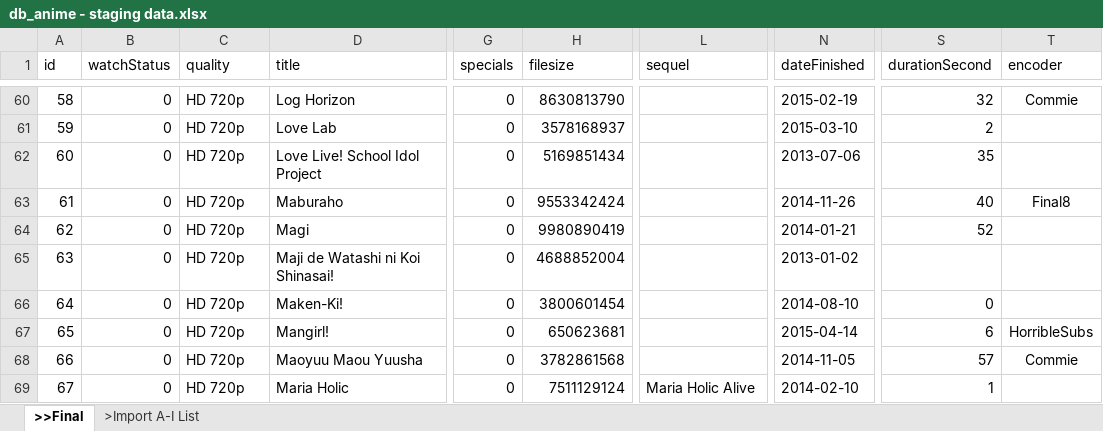
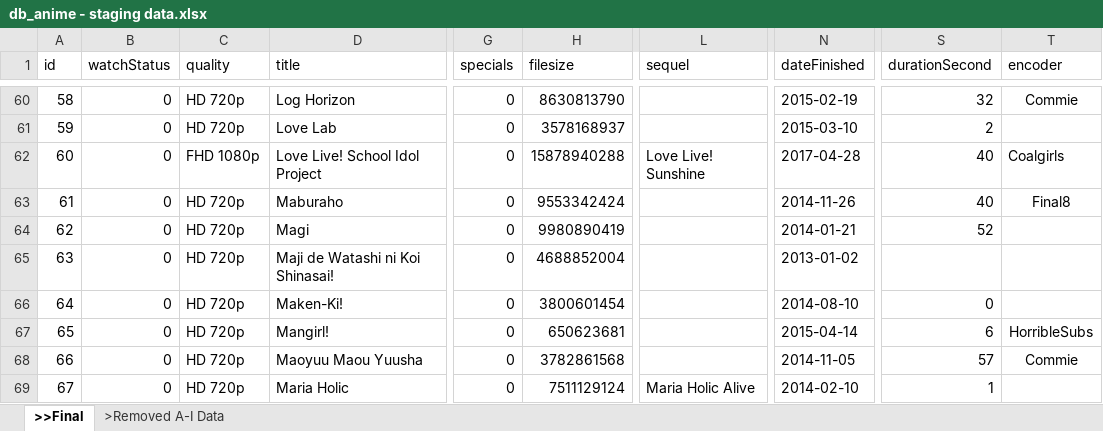
Before and after one commit to RinMinase/anidb-php, an Excel workbook: resources/database/data/anime/db_anime - staging data.xlsx, sheet >>Final, drawn as a sheet; only a part is shown, gaps mark what is left out; values as stored, in another font and other column widths than the file's, no borders; the diff covers the shown part only; the diff names each change by its address in the sheet, - before the commit and + after, or states it on an @@ line.

Commit message:
DATABASE: added 19 lines of new data

```diff
--- a/resources/database/data/anime/db_anime - staging data.xlsx (sheet >>Final)
+++ b/resources/database/data/anime/db_anime - staging data.xlsx (sheet >>Final)
-sheet tab: >Import A-I List
@@ sheet tab unhidden: >Removed A-I Data @@
-C62 (quality): HD 720p
+C62 (quality): FHD 1080p
-H62 (filesize): 5169851434
+H62 (filesize): 15878940288
-L62 (sequel): (empty)
+L62 (sequel): Love Live! Sunshine
-N62 (dateFinished): 2013-07-06
+N62 (dateFinished): 2017-04-28
-S62 (durationSecond): 35
+S62 (durationSecond): 40
-T62 (encoder): (empty)
+T62 (encoder): Coalgirls
```
Also changed, not shown: 19 added rows elsewhere in this sheet.
